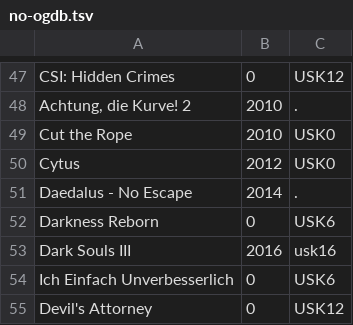
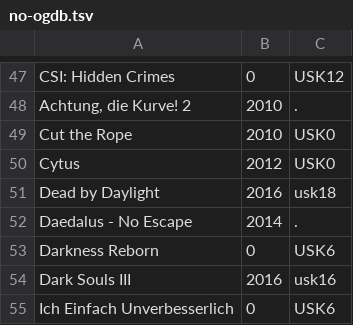
Before and after one commit to VDVC/Survey, a TSV file: daten/no-ogdb.tsv, drawn as a sheet; only a part is shown, gaps mark what is left out; the shorter side is filled out with more unchanged rows.

Commit message:
Update no-ogdb.tsv

```diff
--- a/daten/no-ogdb.tsv
+++ b/daten/no-ogdb.tsv
@@ -50,2 +50,3 @@
 "Cytus"	2012	"USK0"
+"Dead by Daylight"	2016 	"usk18"
 "Daedalus - No Escape"	2014	"."
```
